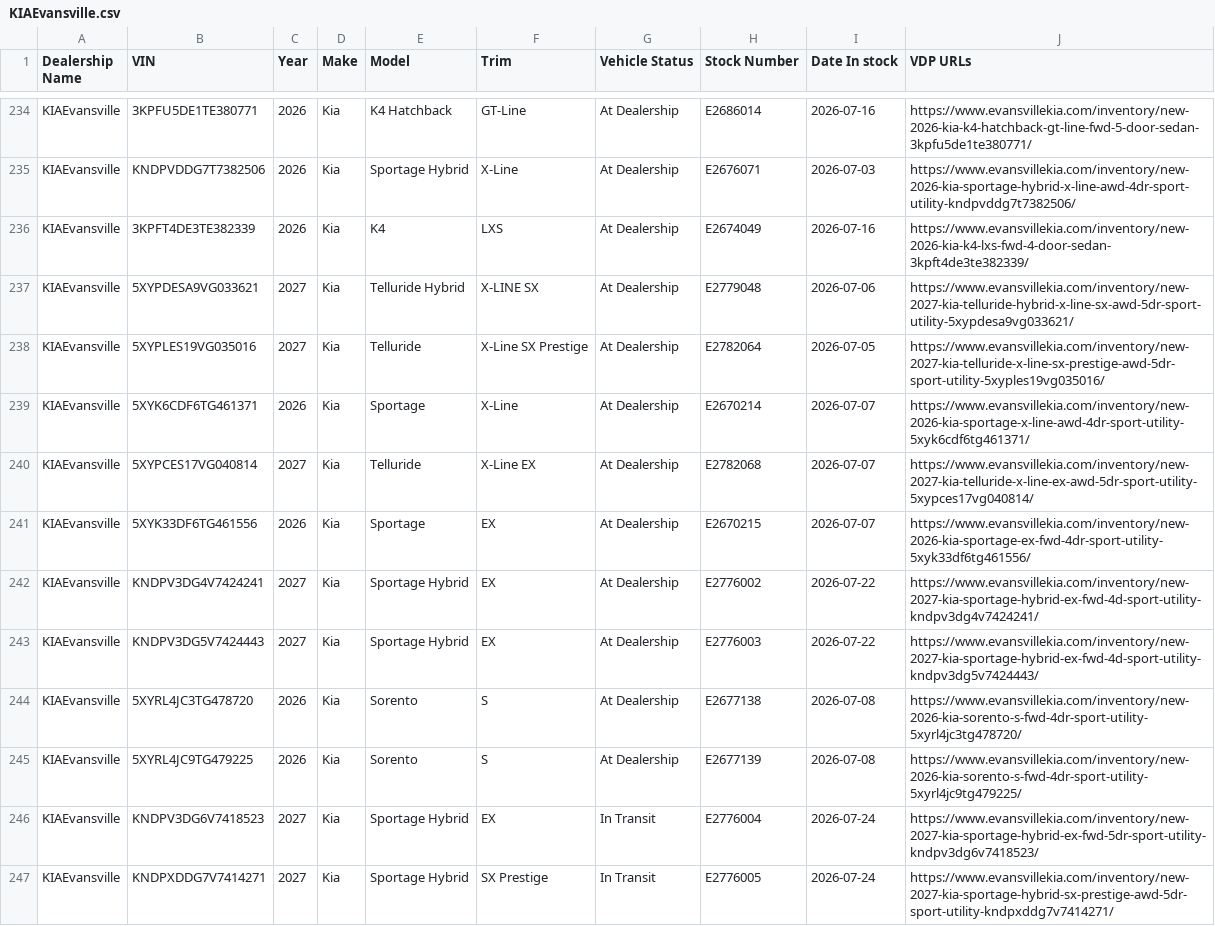
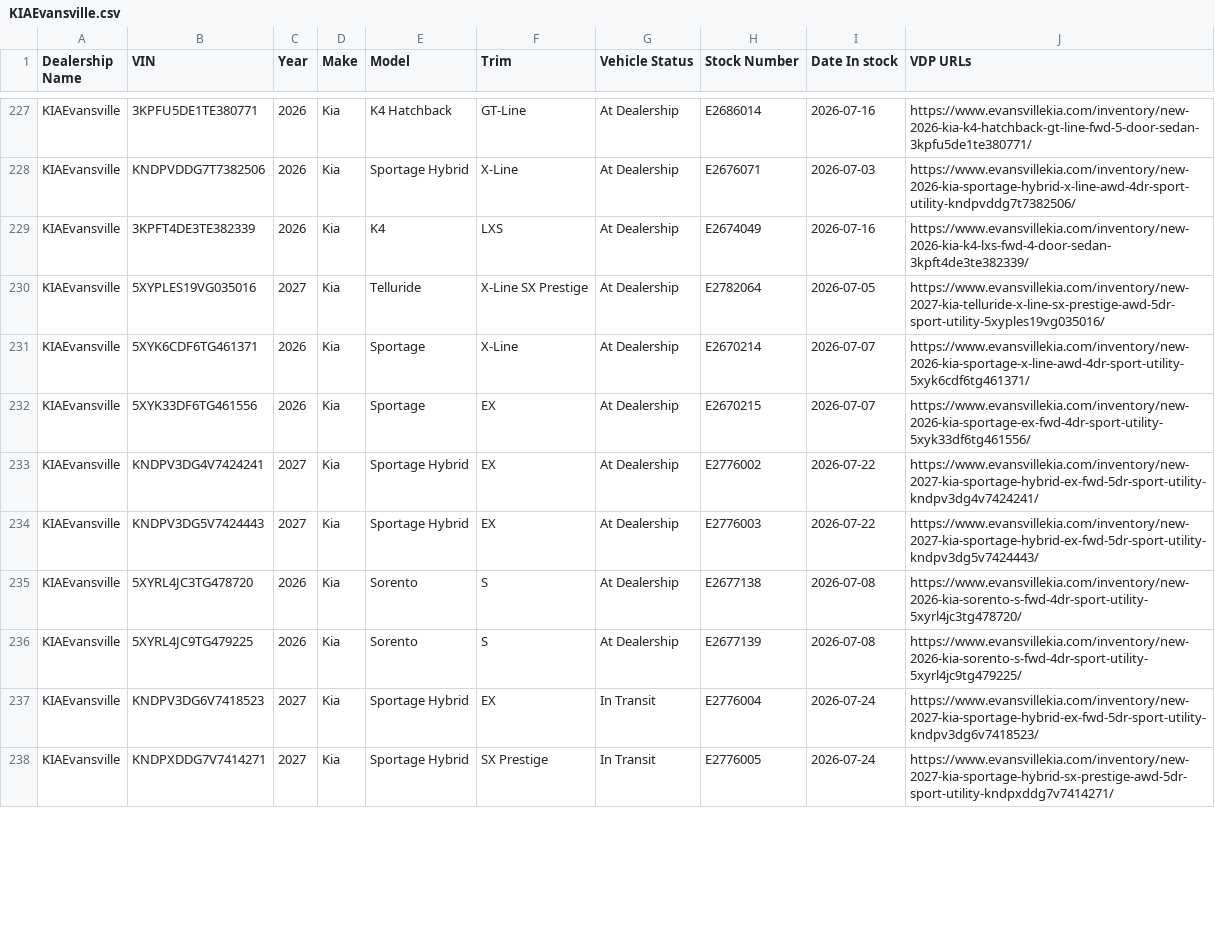
Before and after one commit to JnuruFusz/-lou-fusz-2027-model-pipeline, a CSV file: data/KIAEvansville.csv, drawn as a sheet; only a part is shown, gaps mark what is left out; the diff covers the shown part only.

```diff
--- a/data/KIAEvansville.csv
+++ b/data/KIAEvansville.csv
@@ -236,9 +229,7 @@ KIAEvansville,KNDPVDDG7T7382506,2026,Kia,"Sportage Hybrid",X-Line,"At Dealership
 KIAEvansville,3KPFT4DE3TE382339,2026,Kia,K4,LXS,"At Dealership",E2674049,2026-07-16,https://www.evansvillekia.com/inventory/new-2026-kia-k4-lxs-fwd-4-door-sedan-3kpft4de3te382339/
-KIAEvansville,5XYPDESA9VG033621,2027,Kia,"Telluride Hybrid","X-LINE SX","At Dealership",E2779048,2026-07-06,https://www.evansvillekia.com/inventory/new-2027-kia-telluride-hybrid-x-line-sx-awd-5dr-sport-utility-5xypdesa9vg033621/
 KIAEvansville,5XYPLES19VG035016,2027,Kia,Telluride,"X-Line SX Prestige","At Dealership",E2782064,2026-07-05,https://www.evansvillekia.com/inventory/new-2027-kia-telluride-x-line-sx-prestige-awd-5dr-sport-utility-5xyples19vg035016/
 KIAEvansville,5XYK6CDF6TG461371,2026,Kia,Sportage,X-Line,"At Dealership",E2670214,2026-07-07,https://www.evansvillekia.com/inventory/new-2026-kia-sportage-x-line-awd-4dr-sport-utility-5xyk6cdf6tg461371/
-KIAEvansville,5XYPCES17VG040814,2027,Kia,Telluride,"X-Line EX","At Dealership",E2782068,2026-07-07,https://www.evansvillekia.com/inventory/new-2027-kia-telluride-x-line-ex-awd-5dr-sport-utility-5xypces17vg040814/
 KIAEvansville,5XYK33DF6TG461556,2026,Kia,Sportage,EX,"At Dealership",E2670215,2026-07-07,https://www.evansvillekia.com/inventory/new-2026-kia-sportage-ex-fwd-4dr-sport-utility-5xyk33df6tg461556/
-KIAEvansville,KNDPV3DG4V7424241,2027,Kia,"Sportage Hybrid",EX,"At Dealership",E2776002,2026-07-22,https://www.evansvillekia.com/inventory/new-2027-kia-sportage-hybrid-ex-fwd-4d-sport-utility-kndpv3dg4v7424241/
-KIAEvansville,KNDPV3DG5V7424443,2027,Kia,"Sportage Hybrid",EX,"At Dealership",E2776003,2026-07-22,https://www.evansvillekia.com/inventory/new-2027-kia-sportage-hybrid-ex-fwd-4d-sport-utility-kndpv3dg5v7424443/
+KIAEvansville,KNDPV3DG4V7424241,2027,Kia,"Sportage Hybrid",EX,"At Dealership",E2776002,2026-07-22,https://www.evansvillekia.com/inventory/new-2027-kia-sportage-hybrid-ex-fwd-5dr-sport-utility-kndpv3dg4v7424241/
+KIAEvansville,KNDPV3DG5V7424443,2027,Kia,"Sportage Hybrid",EX,"At Dealership",E2776003,2026-07-22,https://www.evansvillekia.com/inventory/new-2027-kia-sportage-hybrid-ex-fwd-5dr-sport-utility-kndpv3dg5v7424443/
 KIAEvansville,5XYRL4JC3TG478720,2026,Kia,Sorento,S,"At Dealership",E2677138,2026-07-08,https://www.evansvillekia.com/inventory/new-2026-kia-sorento-s-fwd-4dr-sport-utility-5xyrl4jc3tg478720/
```
Also changed, not shown: 7 removed rows and 4 edited cells elsewhere in this file, data/FuszToyota.csv, data/LouFuszBuickGMC.csv, 13 other files.
